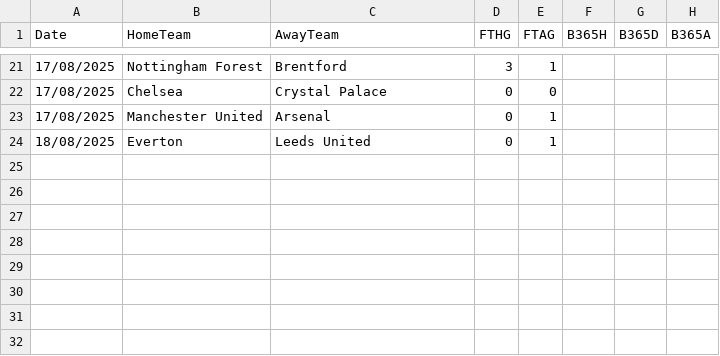
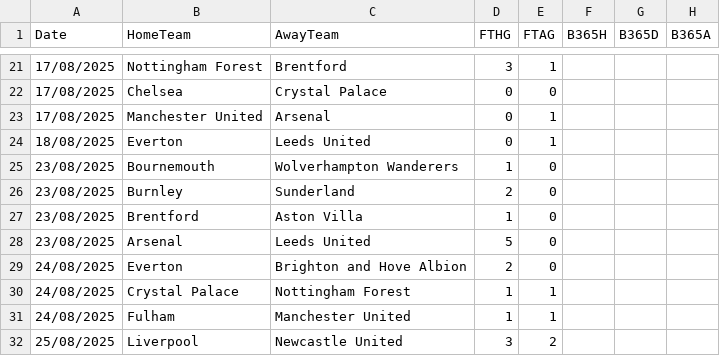
Before and after one commit to stevensitosava/ia-apuestas-futbol, a CSV file: data/E0_2025_2026.csv, drawn as a sheet; only a part is shown, gaps mark what is left out; the diff names each change by its address in the sheet, - before the commit and + after, or states it on an @@ line.

```diff
--- a/data/E0_2025_2026.csv
+++ b/data/E0_2025_2026.csv
+row 25: 23/08/2025 | Bournemouth | Wolverhampton Wanderers | 1 | 0
+row 26: 23/08/2025 | Burnley | Sunderland | 2 | 0
+row 27: 23/08/2025 | Brentford | Aston Villa | 1 | 0
+row 28: 23/08/2025 | Arsenal | Leeds United | 5 | 0
+row 29: 24/08/2025 | Everton | Brighton and Hove Albion | 2 | 0
+row 30: 24/08/2025 | Crystal Palace | Nottingham Forest | 1 | 1
+row 31: 24/08/2025 | Fulham | Manchester United | 1 | 1
+row 32: 25/08/2025 | Liverpool | Newcastle United | 3 | 2
```
Also changed, not shown: data/SP1_2025_2026.csv, 5 other files.
